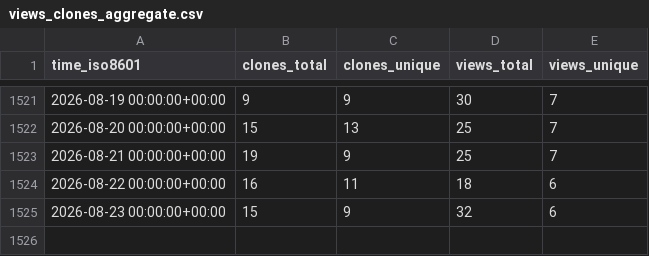
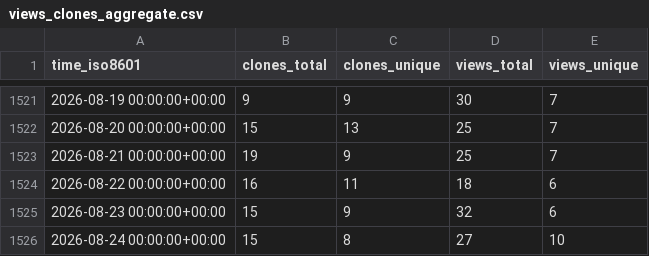
Before and after one commit to awslabs/aws-cloudsaga, a CSV file: awslabs/aws-cloudsaga/ghrs-data/views_clones_aggregate.csv, drawn as a sheet; only a part is shown, gaps mark what is left out.

```diff
--- a/awslabs/aws-cloudsaga/ghrs-data/views_clones_aggregate.csv
+++ b/awslabs/aws-cloudsaga/ghrs-data/views_clones_aggregate.csv
@@ -1525 +1525,2 @@ time_iso8601,clones_total,clones_unique,views_total,views_unique
 2026-08-23 00:00:00+00:00,15,9,32,6
+2026-08-24 00:00:00+00:00,15,8,27,10
```
Also changed, not shown: 1 other file.
